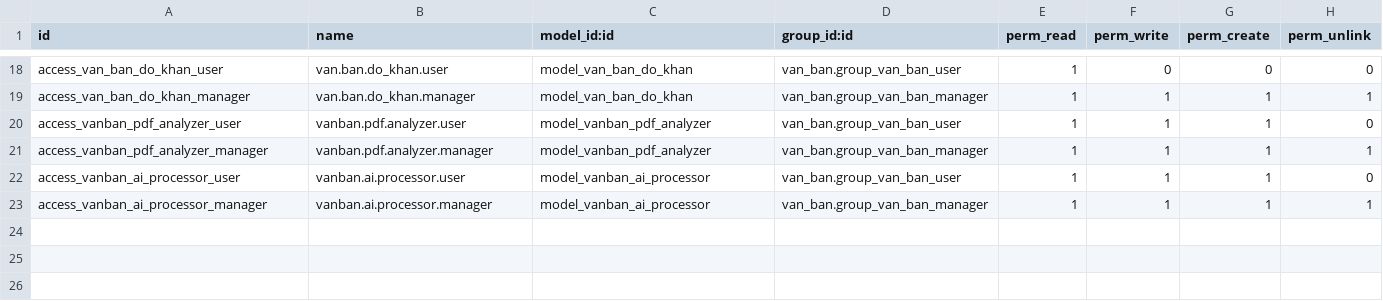
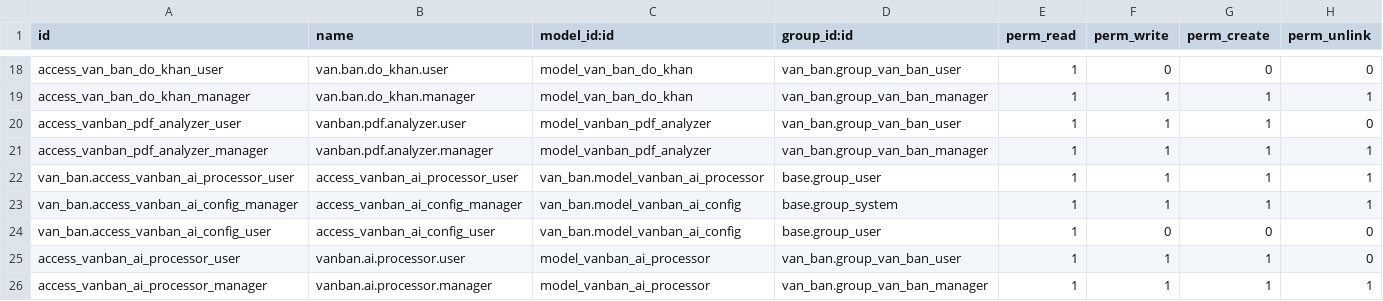
Before and after one commit to quanghuy2005/odoo_HNDN, a CSV file: addons/van_ban/security/ir.model.access.csv, drawn as a sheet; only a part is shown, gaps mark what is left out.

```diff
--- a/addons/van_ban/security/ir.model.access.csv
+++ b/addons/van_ban/security/ir.model.access.csv
@@ -21,2 +21,5 @@ access_vanban_pdf_analyzer_user,vanban.pdf.analyzer.user,model_vanban_pdf_analyz
 access_vanban_pdf_analyzer_manager,vanban.pdf.analyzer.manager,model_vanban_pdf_analyzer,van_ban.group_van_ban_manager,1,1,1,1
+van_ban.access_vanban_ai_processor_user,access_vanban_ai_processor_user,van_ban.model_vanban_ai_processor,base.group_user,1,1,1,1
+van_ban.access_vanban_ai_config_manager,access_vanban_ai_config_manager,van_ban.model_vanban_ai_config,base.group_system,1,1,1,1
+van_ban.access_vanban_ai_config_user,access_vanban_ai_config_user,van_ban.model_vanban_ai_config,base.group_user,1,0,0,0
 access_vanban_ai_processor_user,vanban.ai.processor.user,model_vanban_ai_processor,van_ban.group_van_ban_user,1,1,1,0
```
Also changed, not shown: 5 other files.
